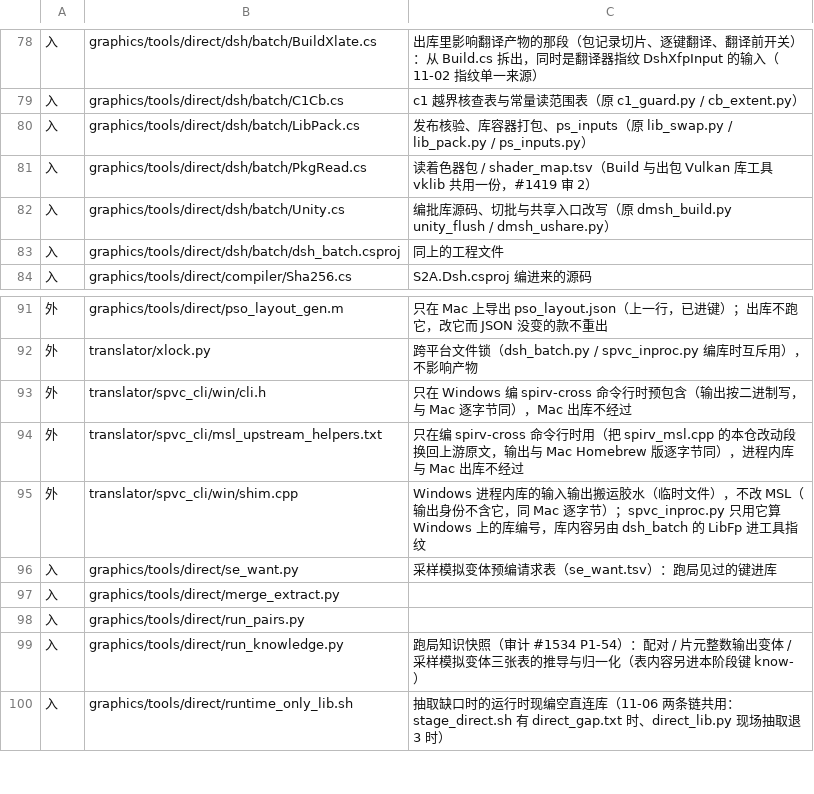
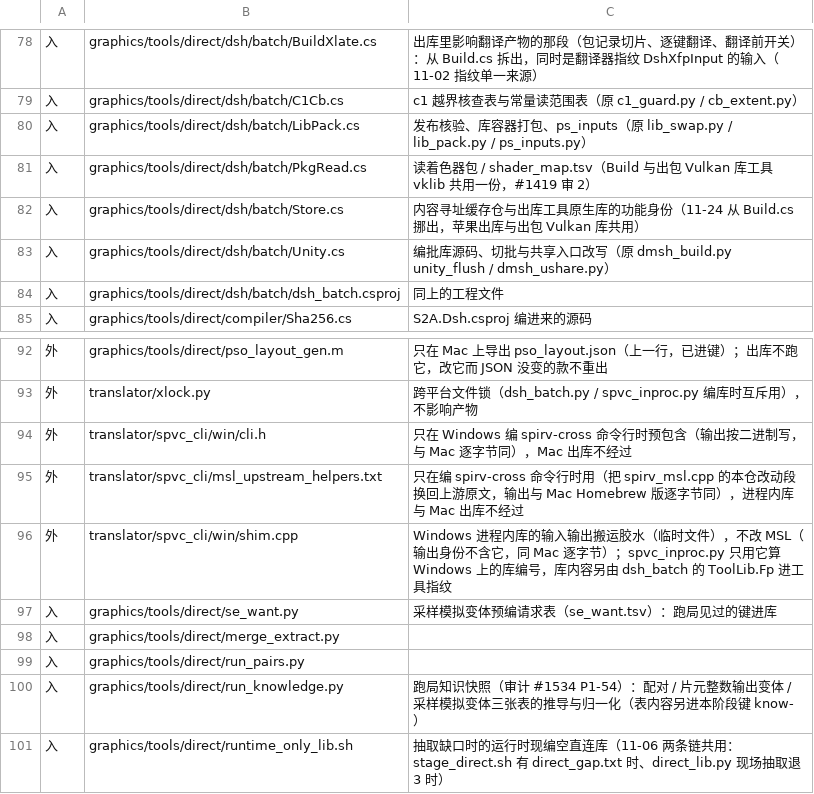
Before and after one commit to 642223522/S2Arm, a TSV file: pack/stage_inputs/direct.tsv, drawn as a sheet; only a part is shown, gaps mark what is left out.

```diff
--- a/pack/stage_inputs/direct.tsv
+++ b/pack/stage_inputs/direct.tsv
@@ -81,2 +81,3 @@
 入	graphics/tools/direct/dsh/batch/PkgRead.cs	读着色器包 / shader_map.tsv（Build 与出包 Vulkan 库工具 vklib 共用一份，#1419 审 2）
+入	graphics/tools/direct/dsh/batch/Store.cs	内容寻址缓存仓与出库工具原生库的功能身份（11-24 从 Build.cs 挪出，苹果出库与出包 Vulkan 库共用）
 入	graphics/tools/direct/dsh/batch/Unity.cs	编批库源码、切批与共享入口改写（原 dmsh_build.py unity_flush / dmsh_ushare.py）
@@ -94,3 +95,3 @@
 外	translator/spvc_cli/msl_upstream_helpers.txt	只在编 spirv-cross 命令行时用（把 spirv_msl.cpp 的本仓改动段换回上游原文，输出与 Mac Homebrew 版逐字节同），进程内库与 Mac 出库不经过
-外	translator/spvc_cli/win/shim.cpp	Windows 进程内库的输入输出搬运胶水（临时文件），不改 MSL（输出身份不含它，同 Mac 逐字节）；spvc_inproc.py 只用它算 Windows 上的库编号，库内容另由 dsh_batch 的 LibFp 进工具指纹
+外	translator/spvc_cli/win/shim.cpp	Windows 进程内库的输入输出搬运胶水（临时文件），不改 MSL（输出身份不含它，同 Mac 逐字节）；spvc_inproc.py 只用它算 Windows 上的库编号，库内容另由 dsh_batch 的 ToolLib.Fp 进工具指纹
 入	graphics/tools/direct/se_want.py	采样模拟变体预编请求表（se_want.tsv）：跑局见过的键进库
```
Also changed, not shown: 13 other files.
